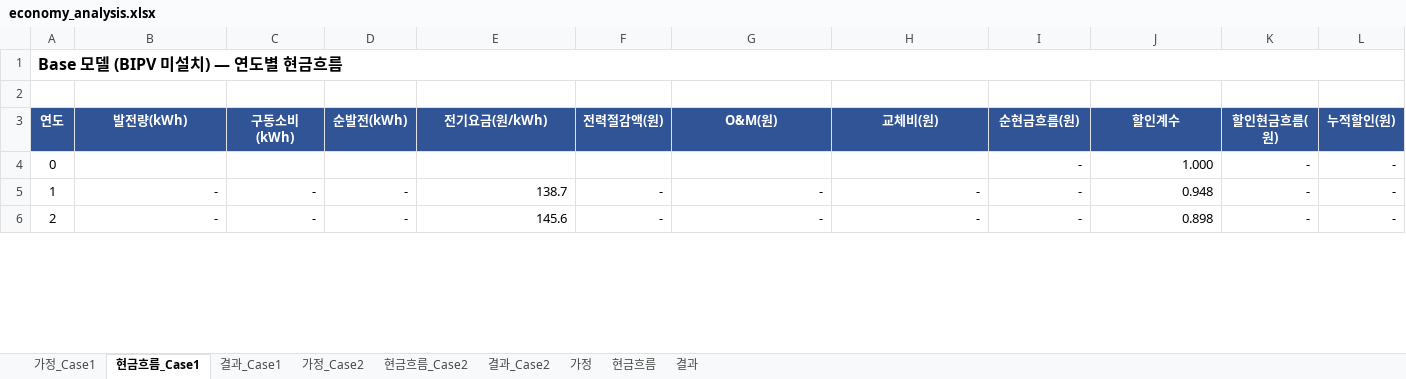
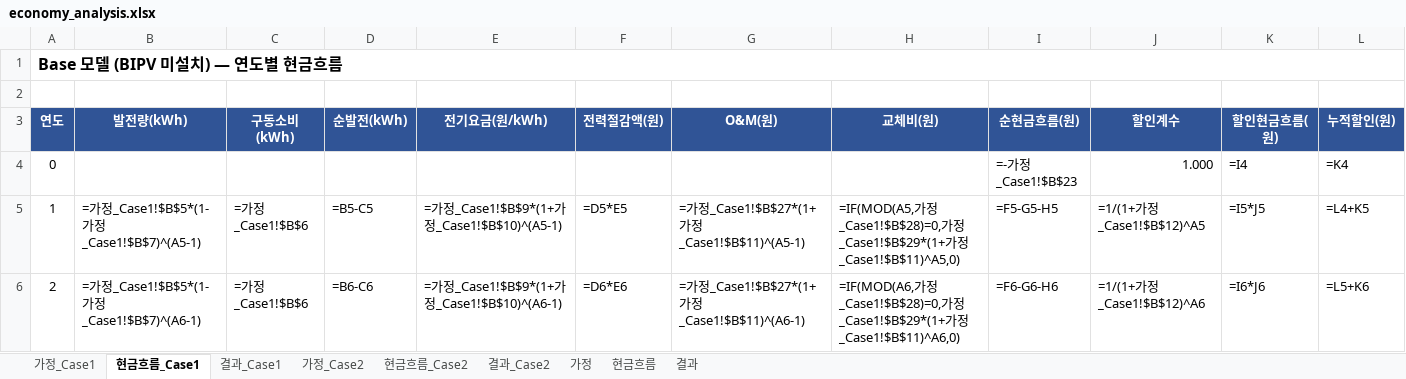
Before and after one commit to Taegyu-Park/energyplus_project1, an Excel workbook: economy_analysis.xlsx, sheet 현금흐름_Case1, drawn as a sheet; only a part is shown; values as stored, in another font and other column widths than the file's, no borders; formulas without a stored value are shown as written; the diff covers the shown part only; the diff names each change by its address in the sheet, - before the commit and + after, or states it on an @@ line.

```diff
--- a/economy_analysis.xlsx (sheet 현금흐름_Case1)
+++ b/economy_analysis.xlsx (sheet 현금흐름_Case1)
-I4 (순현금흐름(원)): -
+I4 (순현금흐름(원)): =-가정_Case1!$B$23
-K4 (할인현금흐름(원)): -
+K4 (할인현금흐름(원)): =I4
-L4 (누적할인(원)): -
+L4 (누적할인(원)): =K4
-B5 (발전량(kWh)): -
+B5 (발전량(kWh)): =가정_Case1!$B$5*(1-가정_Case1!$B$7)^(A5-1)
-C5:C6 (구동소비(kWh)): -
+C5:C6 (구동소비(kWh)): =가정_Case1!$B$6
-D5 (순발전(kWh)): -
+D5 (순발전(kWh)): =B5-C5
-E5 (전기요금(원/kWh)): 138.7
+E5 (전기요금(원/kWh)): =가정_Case1!$B$9*(1+가정_Case1!$B$10)^(A5-1)
-F5 (전력절감액(원)): -
+F5 (전력절감액(원)): =D5*E5
-G5 (O&M(원)): -
+G5 (O&M(원)): =가정_Case1!$B$27*(1+가정_Case1!$B$11)^(A5-1)
-H5 (교체비(원)): -
+H5 (교체비(원)): =IF(MOD(A5,가정_Case1!$B$28)=0,가정_Case1!$B$29*(1+가정_Case1!$B$11)^A5,0)
-I5 (순현금흐름(원)): -
+I5 (순현금흐름(원)): =F5-G5-H5
-J5 (할인계수): 0.948
+J5 (할인계수): =1/(1+가정_Case1!$B$12)^A5
-K5 (할인현금흐름(원)): -
+K5 (할인현금흐름(원)): =I5*J5
-L5 (누적할인(원)): -
+L5 (누적할인(원)): =L4+K5
-B6 (발전량(kWh)): -
+B6 (발전량(kWh)): =가정_Case1!$B$5*(1-가정_Case1!$B$7)^(A6-1)
-D6 (순발전(kWh)): -
+D6 (순발전(kWh)): =B6-C6
-E6 (전기요금(원/kWh)): 145.6
+E6 (전기요금(원/kWh)): =가정_Case1!$B$9*(1+가정_Case1!$B$10)^(A6-1)
-F6 (전력절감액(원)): -
+F6 (전력절감액(원)): =D6*E6
-G6 (O&M(원)): -
+G6 (O&M(원)): =가정_Case1!$B$27*(1+가정_Case1!$B$11)^(A6-1)
-H6 (교체비(원)): -
+H6 (교체비(원)): =IF(MOD(A6,가정_Case1!$B$28)=0,가정_Case1!$B$29*(1+가정_Case1!$B$11)^A6,0)
-I6 (순현금흐름(원)): -
+I6 (순현금흐름(원)): =F6-G6-H6
-J6 (할인계수): 0.898
+J6 (할인계수): =1/(1+가정_Case1!$B$12)^A6
-K6 (할인현금흐름(원)): -
+K6 (할인현금흐름(원)): =I6*J6
-L6 (누적할인(원)): -
+L6 (누적할인(원)): =L5+K6
```
Also changed, not shown: 253 edited cells elsewhere in this sheet, sheet 현금흐름, sheet 현금흐름_Case2, sheet 가정, sheet 가정_Case2, sheet 가정_Case1, sheet 결과_Case1, 2 more sheets, charts or pictures, 2 other files.
